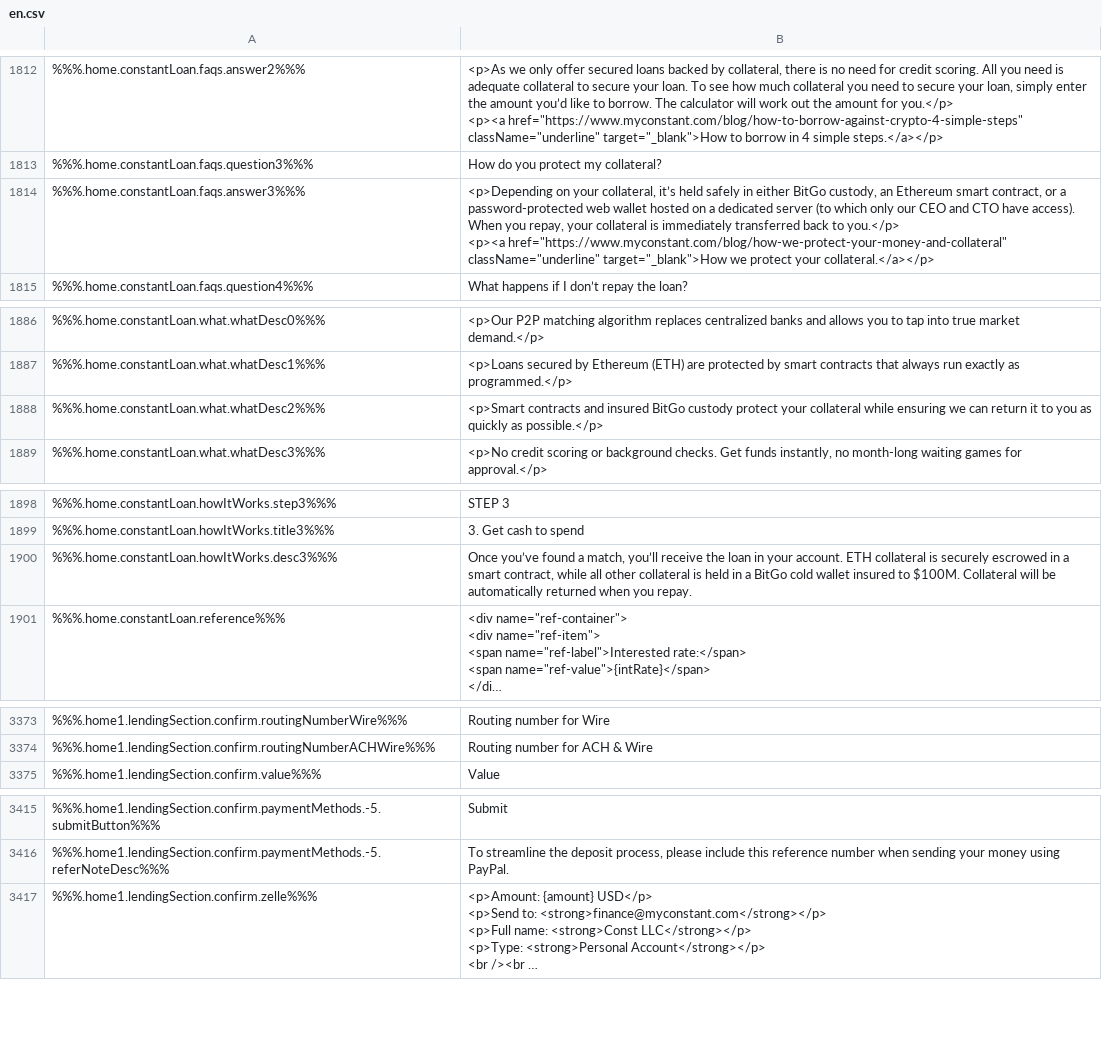
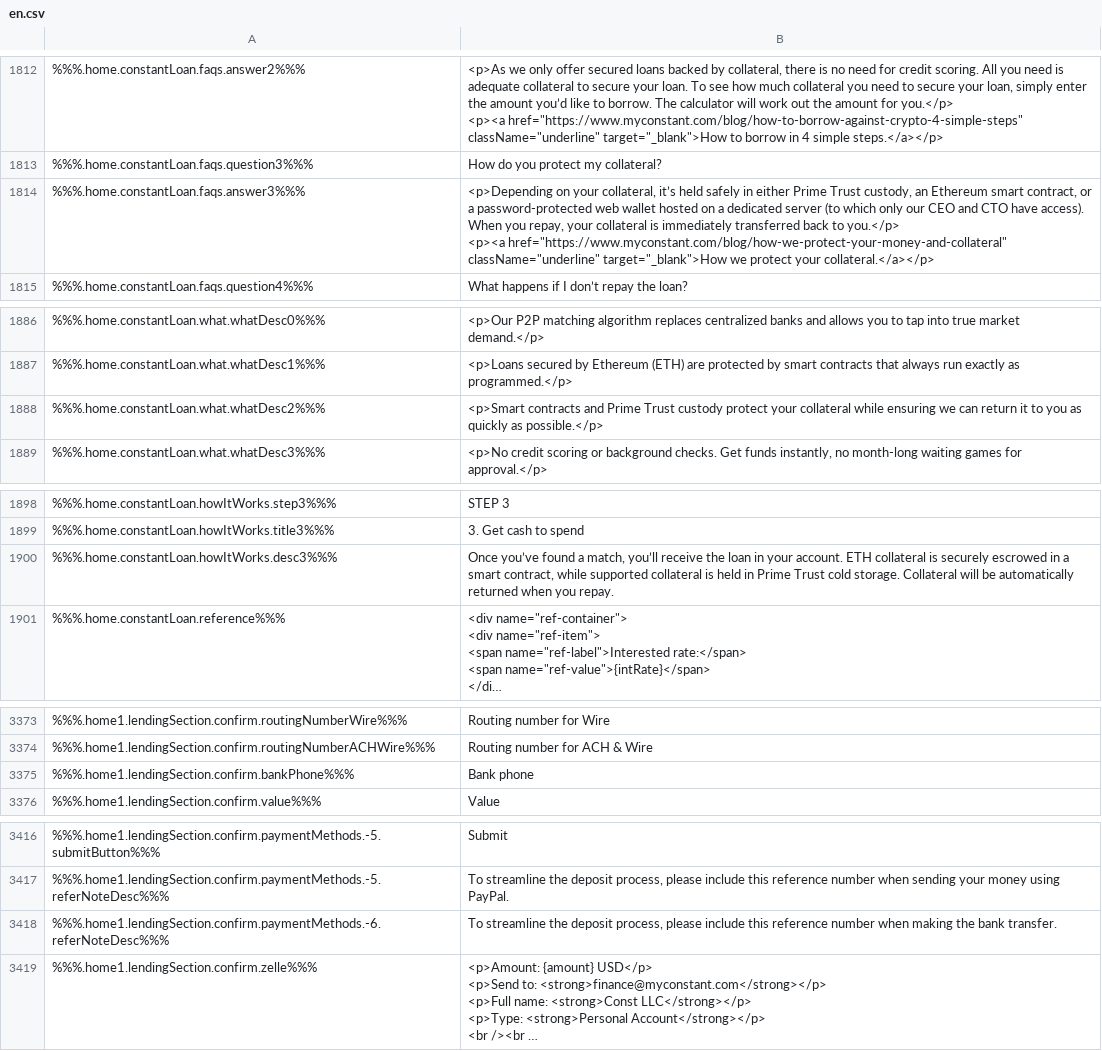
Before and after one commit to duyhtq/constant-web-i18n, a CSV file: store/en.csv, drawn as a sheet; only a part is shown, gaps mark what is left out; long unchanged cells end in …; the diff covers the shown part only; the diff names each change by its address in the sheet, - before the commit and + after, or states it on an @@ line.

```diff
--- a/store/en.csv
+++ b/store/en.csv
-B1814: …in either BitGo custody, an…
+B1814: …in either Prime Trust custody, an…
-B1888: …contracts and insured BitGo custody protect…
+B1888: …contracts and Prime Trust custody protect…
-B1900: …contract, while all other collateral is held in a BitGo cold wallet insured to $100M. Collateral will…
+B1900: …contract, while supported collateral is held in Prime Trust cold storage. Collateral will…
+row 3375: %%%.home1.lendingSection.confirm.bankPhone%%% | Bank phone
+row 3418: %%%.home1.lendingSection.confirm.paymentMethods.-6.referNoteDesc%%% | To streamline the deposit process, please include this reference number when making the bank transfer.
```
Also changed, not shown: 4 edited cells elsewhere in this file, 2 other files.
